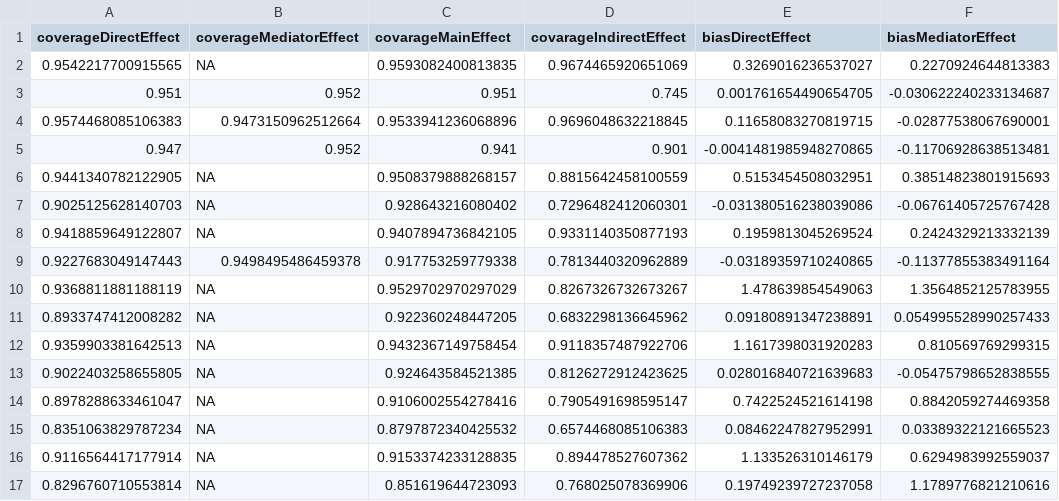
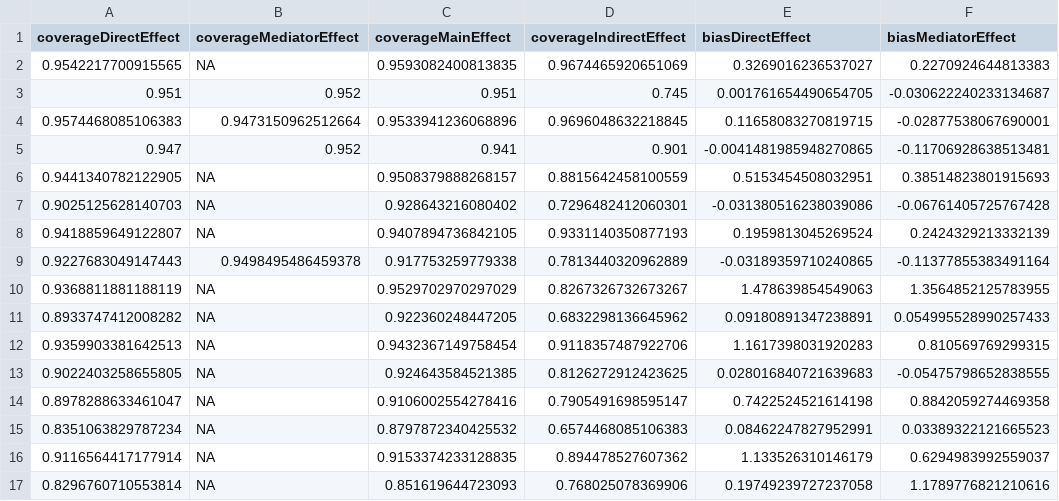
Before and after one commit to schuemie/MediationAnalysis, a CSV file: PilotSimulation/Results.csv, drawn as a sheet; only a part is shown; the diff names each change by its address in the sheet, - before the commit and + after, or states it on an @@ line.

Commit message:
Adding results viewer

```diff
--- a/PilotSimulation/Results.csv
+++ b/PilotSimulation/Results.csv
-C1: covarageMainEffect
+C1: coverageMainEffect
-D1: covarageIndirectEffect
+D1: coverageIndirectEffect
```
Also changed, not shown: 8 other files.
